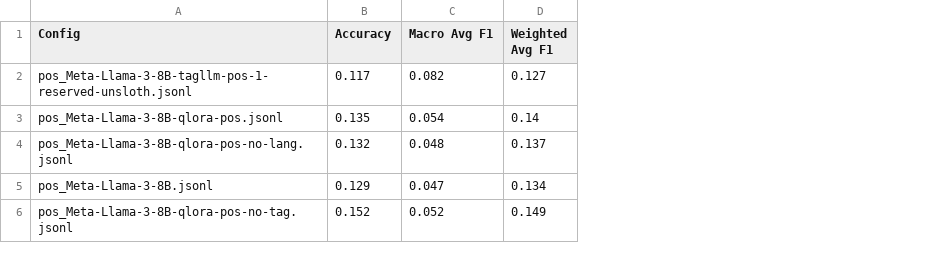
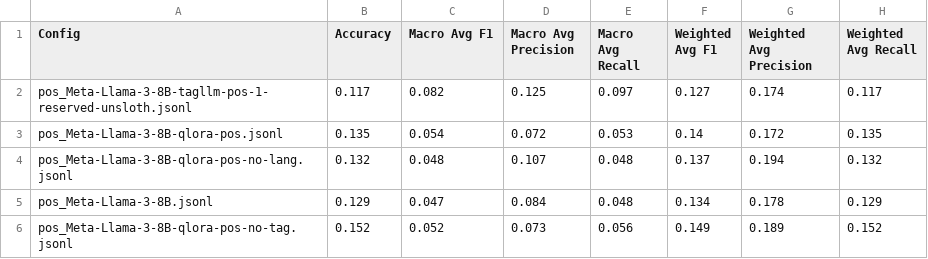
Before and after one commit to AlienKevin/tagllm, a CSV file: pos_evaluation_results.csv, drawn as a sheet; the diff names each change by its address in the sheet, - before the commit and + after, or states it on an @@ line.

Commit message:
Update eval_pos.py to show precision and recall

```diff
--- a/pos_evaluation_results.csv
+++ b/pos_evaluation_results.csv
+column D (Macro Avg Precision), rows 2-6: 0.125 | 0.072 | 0.107 | 0.084 | 0.073
+column E (Macro Avg Recall), rows 2-6: 0.097 | 0.053 | 0.048 | 0.048 | 0.056
+column G (Weighted Avg Precision), rows 2-6: 0.174 | 0.172 | 0.194 | 0.178 | 0.189
+column H (Weighted Avg Recall), rows 2-6: 0.117 | 0.135 | 0.132 | 0.129 | 0.152
```
Also changed, not shown: 1 other file.
